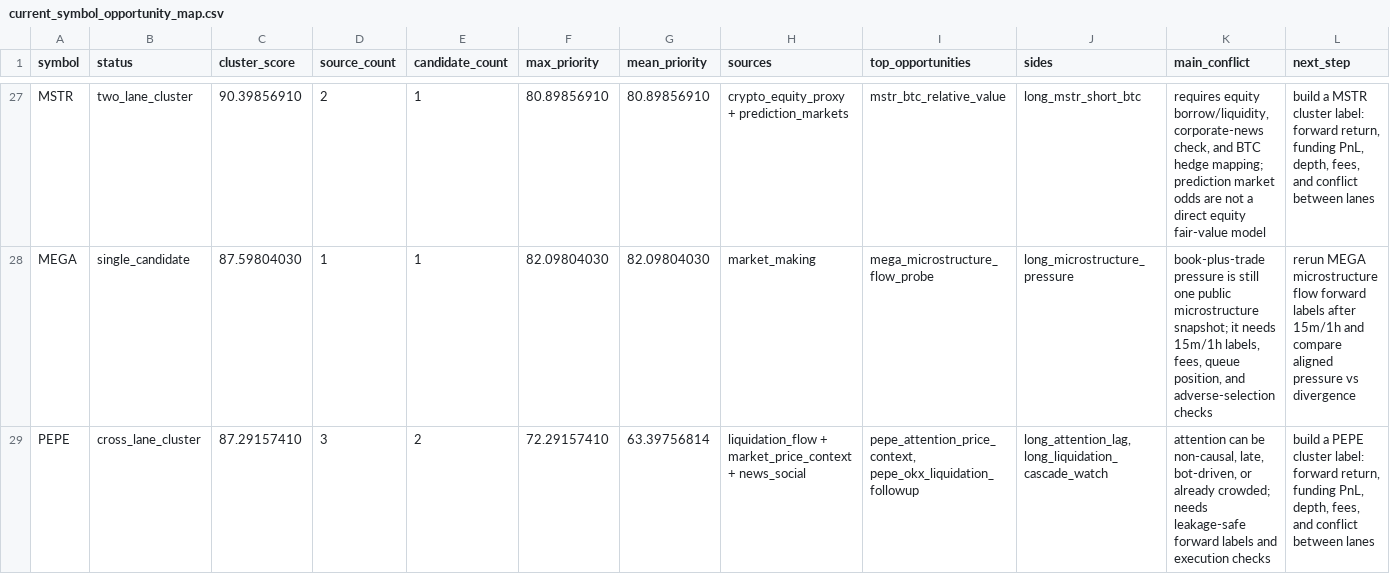
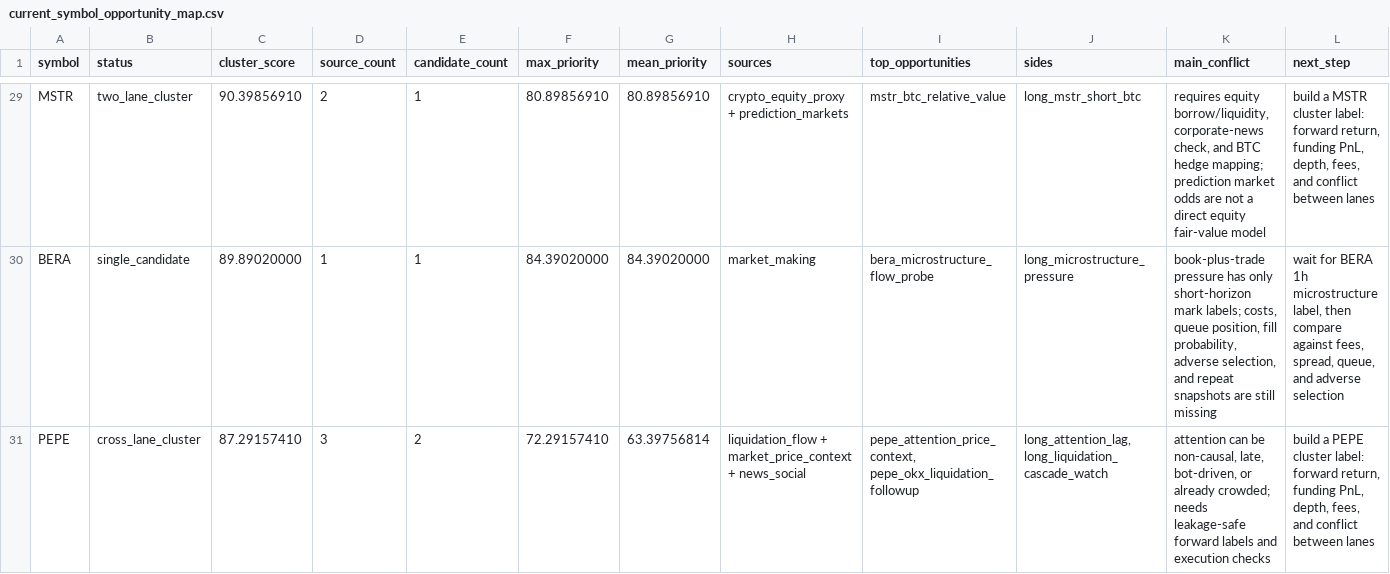
Before and after one commit to tomato414941/alpha-os, a CSV file: strategies/current_symbol_opportunity_map.csv, drawn as a sheet; only a part is shown, gaps mark what is left out; addresses are those after the commit; the diff covers the shown part only; the diff names each change by its address in the sheet, - before the commit and + after, or states it on an @@ line.

```diff
--- a/strategies/current_symbol_opportunity_map.csv
+++ b/strategies/current_symbol_opportunity_map.csv
-A30 (symbol): MEGA
+A30 (symbol): BERA
-C30 (cluster_score): 87.59804030
+C30 (cluster_score): 89.89020000
-F30 (max_priority): 82.09804030
+F30 (max_priority): 84.39020000
-G30 (mean_priority): 82.09804030
+G30 (mean_priority): 84.39020000
-I30 (top_opportunities): mega_microstructure_flow_probe
+I30 (top_opportunities): bera_microstructure_flow_probe
-K30 (main_conflict): book-plus-trade pressure is still one public microstructure snapshot; it needs 15m/1h labels, fees, queue position, and adverse-selection checks
+K30 (main_conflict): book-plus-trade pressure has only short-horizon mark labels; costs, queue position, fill probability, adverse selection, and repeat snapshots are still missing
-L30 (next_step): rerun MEGA microstructure flow forward labels after 15m/1h and compare aligned pressure vs divergence
+L30 (next_step): wait for BERA 1h microstructure label, then compare against fees, spread, queue, and adverse selection
```
Also changed, not shown: 8 added rows, 5 removed rows and 24 edited cells elsewhere in this file, strategies/current_symbol_cluster_conflicts.csv, strategies/current_symbol_cluster_label_queue.csv, 12 other files.
